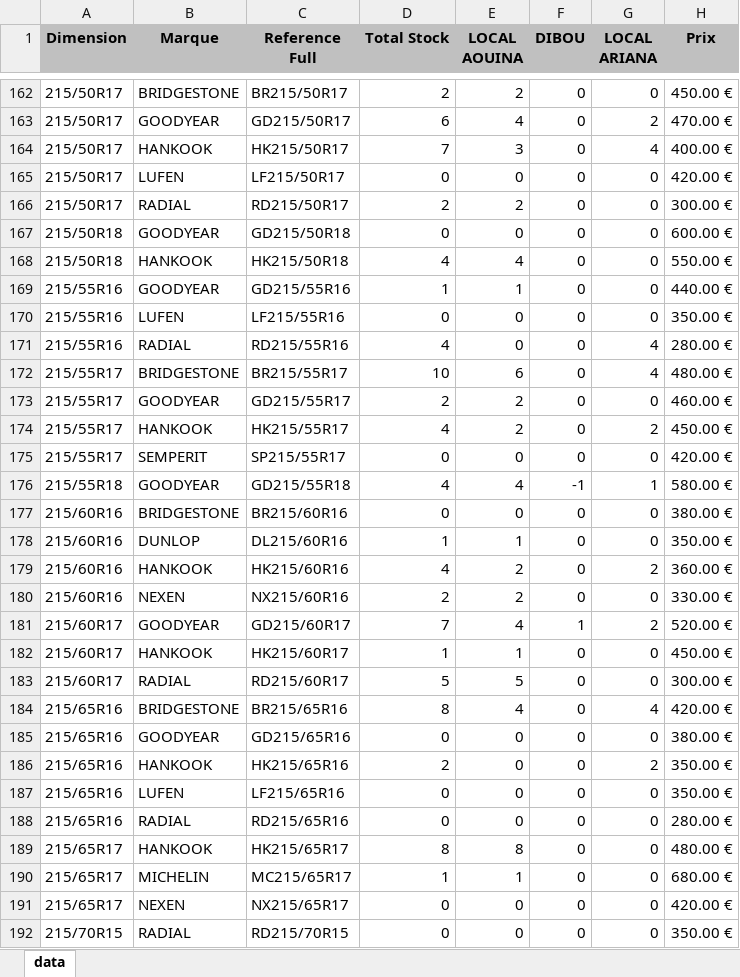
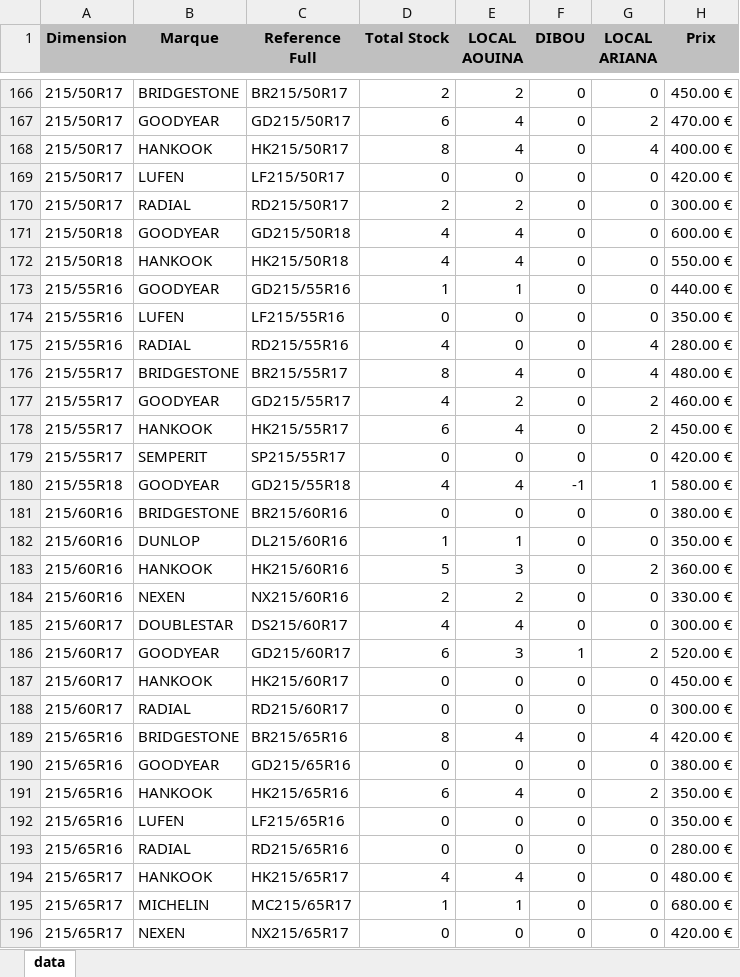
Before and after one commit to jesser-01/speed-pneu, an Excel workbook: public/data.xlsx, sheet data, drawn as a sheet; only a part is shown, gaps mark what is left out; the shorter side is filled out with more unchanged rows; values as stored, in another font and other column widths than the file's, no borders; addresses are those after the commit; the diff covers the shown part only; the diff names each change by its address in the sheet, - before the commit and + after, or states it on an @@ line.

```diff
--- a/public/data.xlsx (sheet data)
+++ b/public/data.xlsx (sheet data)
-D168 (Total Stock): 7
+D168 (Total Stock): 8
-E168 (LOCAL AOUINA): 3
+E168 (LOCAL AOUINA): 4
-D171 (Total Stock): 0
+D171 (Total Stock): 4
-E171 (LOCAL AOUINA): 0
+E171 (LOCAL AOUINA): 4
-D176 (Total Stock): 10
+D176 (Total Stock): 8
-E176 (LOCAL AOUINA): 6
+E176 (LOCAL AOUINA): 4
-D177 (Total Stock): 2
+D177 (Total Stock): 4
-G177 (LOCAL ARIANA): 0
+G177 (LOCAL ARIANA): 2
-D178 (Total Stock): 4
+D178 (Total Stock): 6
-E178 (LOCAL AOUINA): 2
+E178 (LOCAL AOUINA): 4
-D183 (Total Stock): 4
+D183 (Total Stock): 5
-E183 (LOCAL AOUINA): 2
+E183 (LOCAL AOUINA): 3
+row 185: 215/60R17 | DOUBLESTAR | DS215/60R17 | 4 | 4 | 0 | 0 | 300.00 €
-D186 (Total Stock): 7
+D186 (Total Stock): 6
-E186 (LOCAL AOUINA): 4
+E186 (LOCAL AOUINA): 3
-D187 (Total Stock): 1
+D187 (Total Stock): 0
-E187 (LOCAL AOUINA): 1
+E187 (LOCAL AOUINA): 0
-D188 (Total Stock): 5
+D188 (Total Stock): 0
-E188 (LOCAL AOUINA): 5
+E188 (LOCAL AOUINA): 0
-D191 (Total Stock): 2
+D191 (Total Stock): 6
-E191 (LOCAL AOUINA): 0
+E191 (LOCAL AOUINA): 4
-D194 (Total Stock): 8
+D194 (Total Stock): 4
-E194 (LOCAL AOUINA): 8
+E194 (LOCAL AOUINA): 4
```
Also changed, not shown: 4 added rows and 119 edited cells elsewhere in this sheet, 1 other file.
